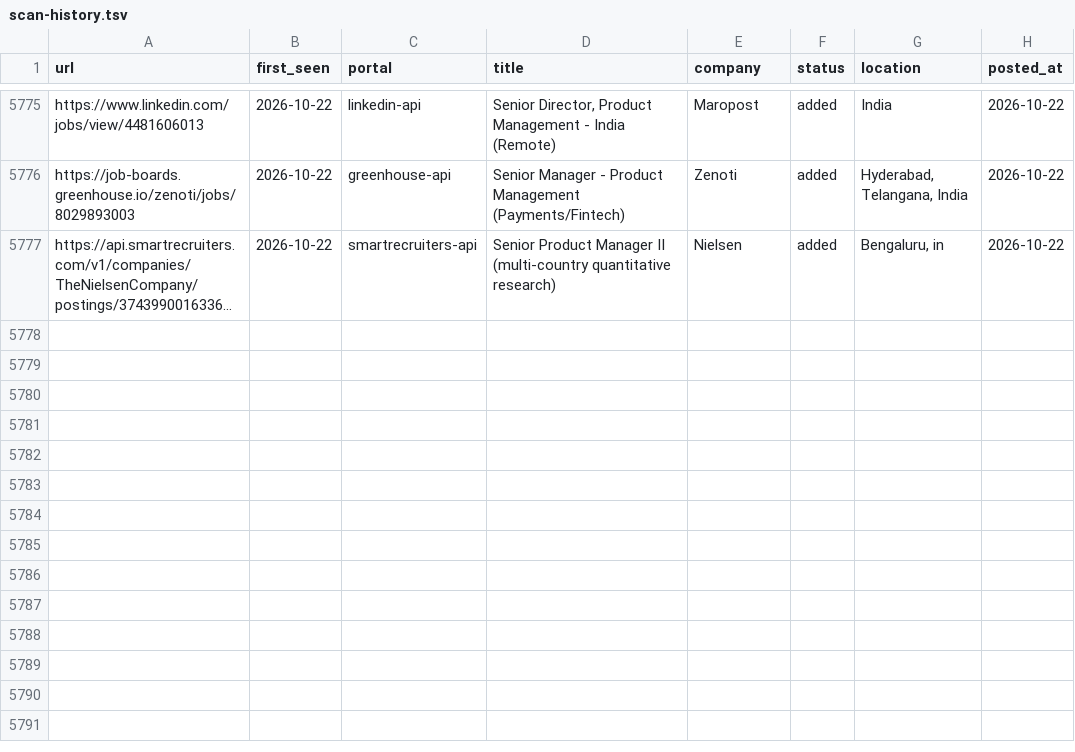
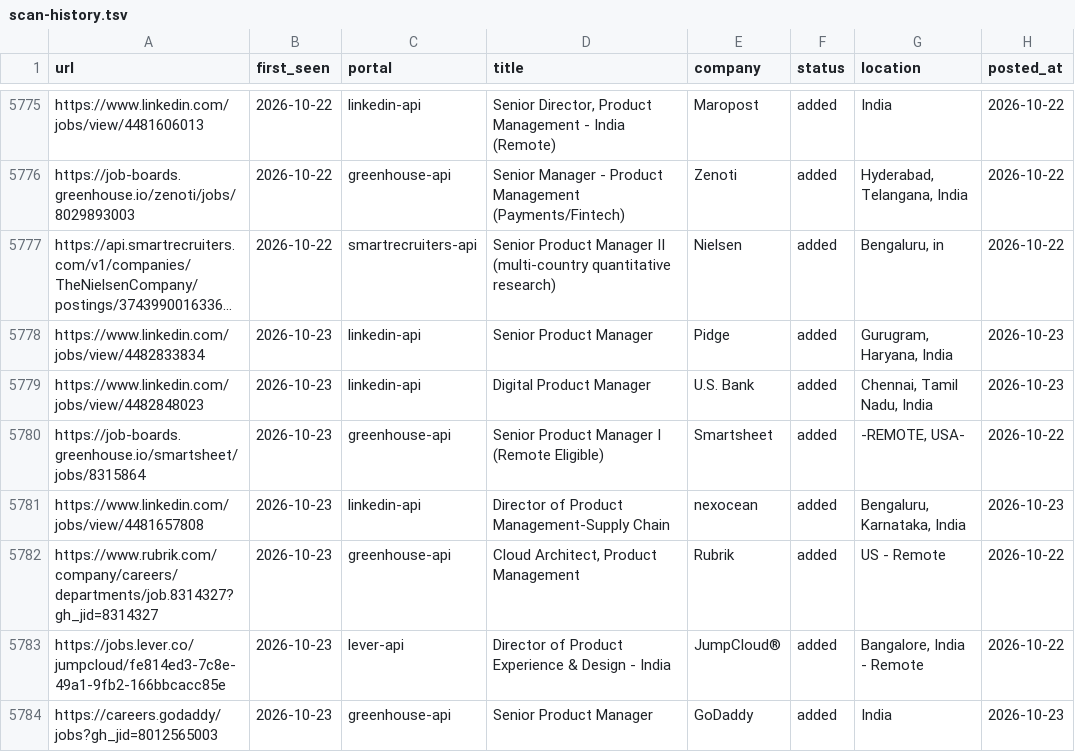
Before and after one commit to Meher1712/career-ops, a TSV file: data/scan-history.tsv, drawn as a sheet; only a part is shown, gaps mark what is left out; long unchanged cells end in …; the diff names each change by its address in the sheet, - before the commit and + after, or states it on an @@ line.

Commit message:
scan: 2026-10-23 — 7 new jobs

```diff
--- a/data/scan-history.tsv
+++ b/data/scan-history.tsv
+row 5778: https://www.linkedin.com/jobs/view/4482833834 | 2026-10-23 | linkedin-api | Senior Product Manager | Pidge | added | Gurugram, Haryana, India | 2026-10-23
+row 5779: https://www.linkedin.com/jobs/view/4482848023 | 2026-10-23 | linkedin-api | Digital Product Manager | U.S. Bank | added | Chennai, Tamil Nadu, India | 2026-10-23
+row 5780: https://job-boards.greenhouse.io/smartsheet/jobs/8315864 | 2026-10-23 | greenhouse-api | Senior Product Manager I (Remote Eligible) | Smartsheet | added | -REMOTE, USA- | 2026-10-22
+row 5781: https://www.linkedin.com/jobs/view/4481657808 | 2026-10-23 | linkedin-api | Director of Product Management-Supply Chain | nexocean | added | Bengaluru, Karnataka, India | 2026-10-23
+row 5782: https://www.rubrik.com/company/careers/departments/job.8314327?gh_jid=8314327 | 2026-10-23 | greenhouse-api | Cloud Architect, Product Management | Rubrik | added | US - Remote | 2026-10-22
+row 5783: https://jobs.lever.co/jumpcloud/fe814ed3-7c8e-49a1-9fb2-166bbcacc85e | 2026-10-23 | lever-api | Director of Product Experience & Design - India | JumpCloud® | added | Bangalore, India - Remote | 2026-10-22
+row 5784: https://careers.godaddy/jobs?gh_jid=8012565003 | 2026-10-23 | greenhouse-api | Senior Product Manager | GoDaddy | added | India | 2026-10-23
```
Also changed, not shown: 1 other file.
